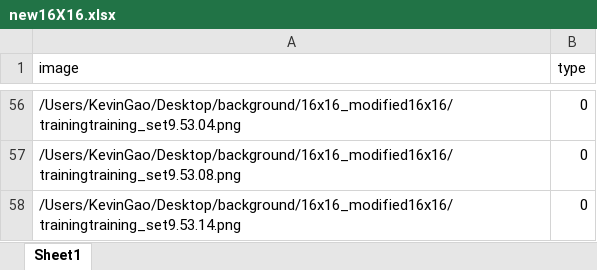
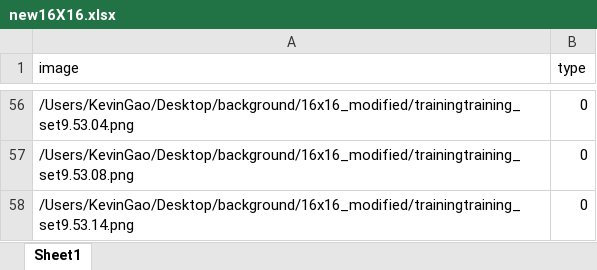
Before and after one commit to SuperMaltese/siemens-fiber-counter, an Excel workbook: new16X16.xlsx, sheet Sheet1, drawn as a sheet; only a part is shown, gaps mark what is left out; values as stored, in another font and other column widths than the file's, no borders; the diff covers the shown part only; the diff names each change by its address in the sheet, - before the commit and + after, or states it on an @@ line.

```diff
--- a/new16X16.xlsx (sheet Sheet1)
+++ b/new16X16.xlsx (sheet Sheet1)
-A56 (image): /Users/KevinGao/Desktop/background/16x16_modified16x16/trainingtraining_set9.53.04.png
+A56 (image): /Users/KevinGao/Desktop/background/16x16_modified/trainingtraining_set9.53.04.png
-A57 (image): /Users/KevinGao/Desktop/background/16x16_modified16x16/trainingtraining_set9.53.08.png
+A57 (image): /Users/KevinGao/Desktop/background/16x16_modified/trainingtraining_set9.53.08.png
-A58 (image): /Users/KevinGao/Desktop/background/16x16_modified16x16/trainingtraining_set9.53.14.png
+A58 (image): /Users/KevinGao/Desktop/background/16x16_modified/trainingtraining_set9.53.14.png
```
Also changed, not shown: 27 edited cells elsewhere in this sheet.
